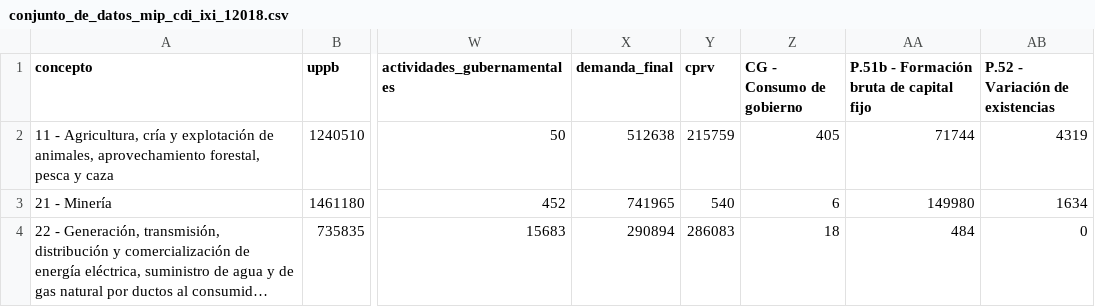
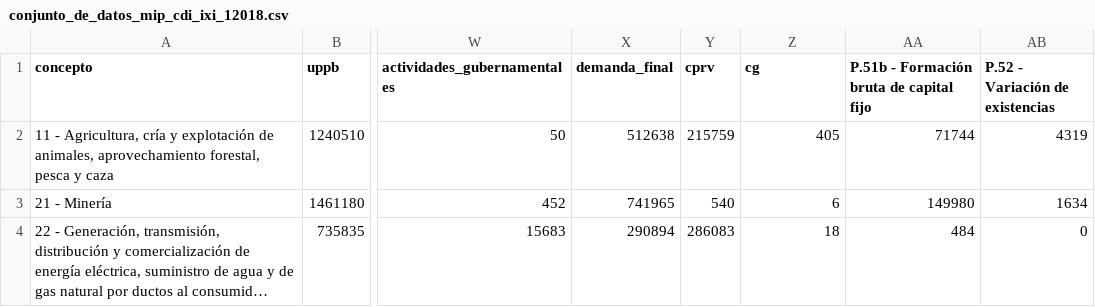
Before and after one commit to CoordEjecu/mip, a CSV file: datos/conjunto_de_datos_mip_cdi_ixi_12018.csv, drawn as a sheet; only a part is shown, gaps mark what is left out; long unchanged cells end in …; the diff names each change by its address in the sheet, - before the commit and + after, or states it on an @@ line.

Commit message:
🚧🗃️ Change column name: cg

```diff
--- a/datos/conjunto_de_datos_mip_cdi_ixi_12018.csv
+++ b/datos/conjunto_de_datos_mip_cdi_ixi_12018.csv
-Z1: CG - Consumo de gobierno
+Z1: cg
```
Also changed, not shown: 1 other file.
